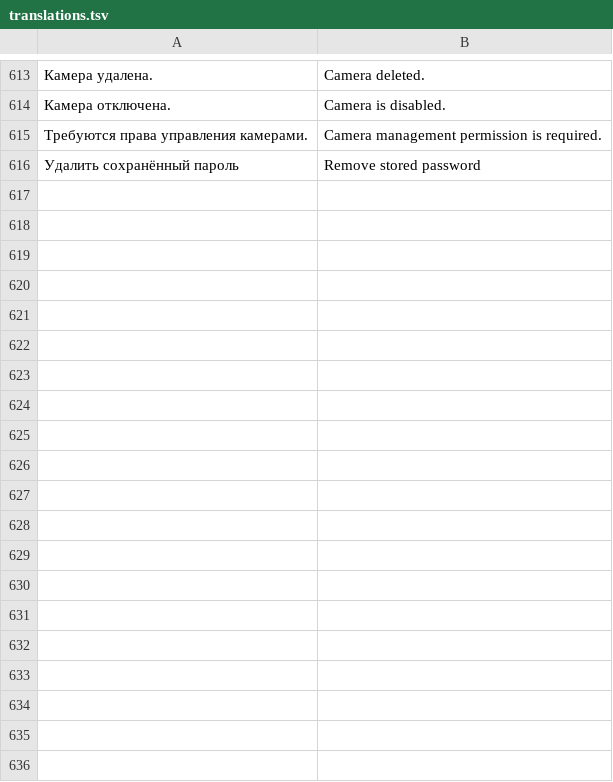
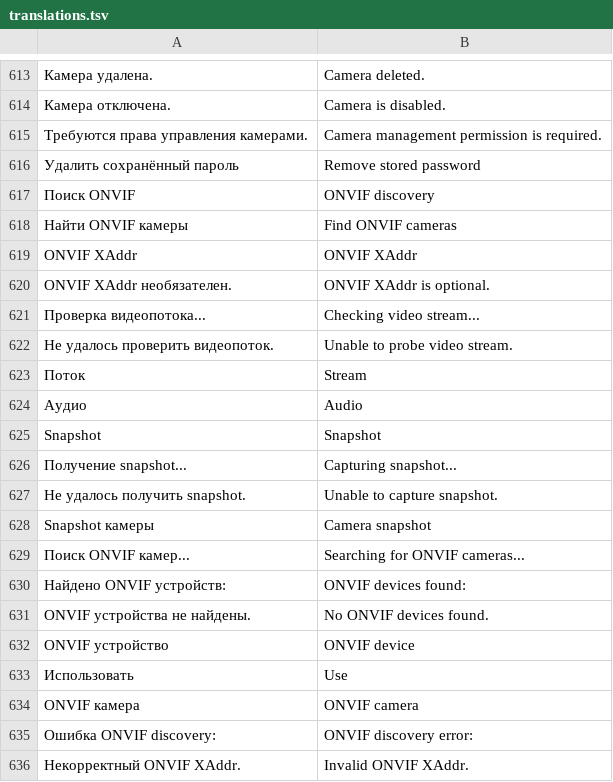
Before and after one commit to DeadSoulf/home-ai-core, a TSV file: web/ui/translations.tsv, drawn as a sheet; only a part is shown, gaps mark what is left out; the diff covers the shown part only; the diff names each change by its address in the sheet, - before the commit and + after, or states it on an @@ line.

Commit message:
Add ONVIF discovery and media diagnostics for 0.0.12

```diff
--- a/web/ui/translations.tsv
+++ b/web/ui/translations.tsv
+row 617: Поиск ONVIF | ONVIF discovery
+row 618: Найти ONVIF камеры | Find ONVIF cameras
+row 619: ONVIF XAddr | ONVIF XAddr
+row 620: ONVIF XAddr необязателен. | ONVIF XAddr is optional.
+row 621: Проверка видеопотока... | Checking video stream...
+row 622: Не удалось проверить видеопоток. | Unable to probe video stream.
+row 623: Поток | Stream
+row 624: Аудио | Audio
+row 625: Snapshot | Snapshot
+row 626: Получение snapshot... | Capturing snapshot...
+row 627: Не удалось получить snapshot. | Unable to capture snapshot.
+row 628: Snapshot камеры | Camera snapshot
+row 629: Поиск ONVIF камер... | Searching for ONVIF cameras...
+row 630: Найдено ONVIF устройств: | ONVIF devices found:
+row 631: ONVIF устройства не найдены. | No ONVIF devices found.
+row 632: ONVIF устройство | ONVIF device
+row 633: Использовать | Use
+row 634: ONVIF камера | ONVIF camera
+row 635: Ошибка ONVIF discovery: | ONVIF discovery error:
+row 636: Некорректный ONVIF XAddr. | Invalid ONVIF XAddr.
```
Also changed, not shown: 9 added rows elsewhere in this file, 17 other files.
